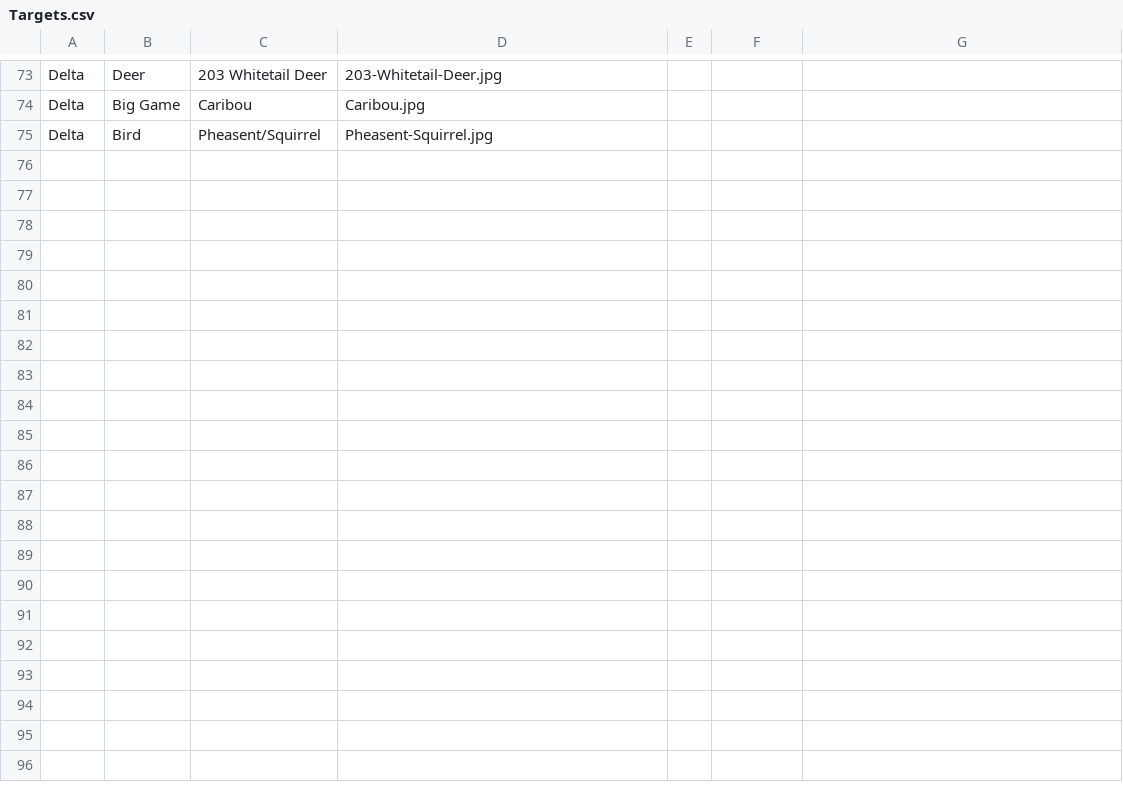
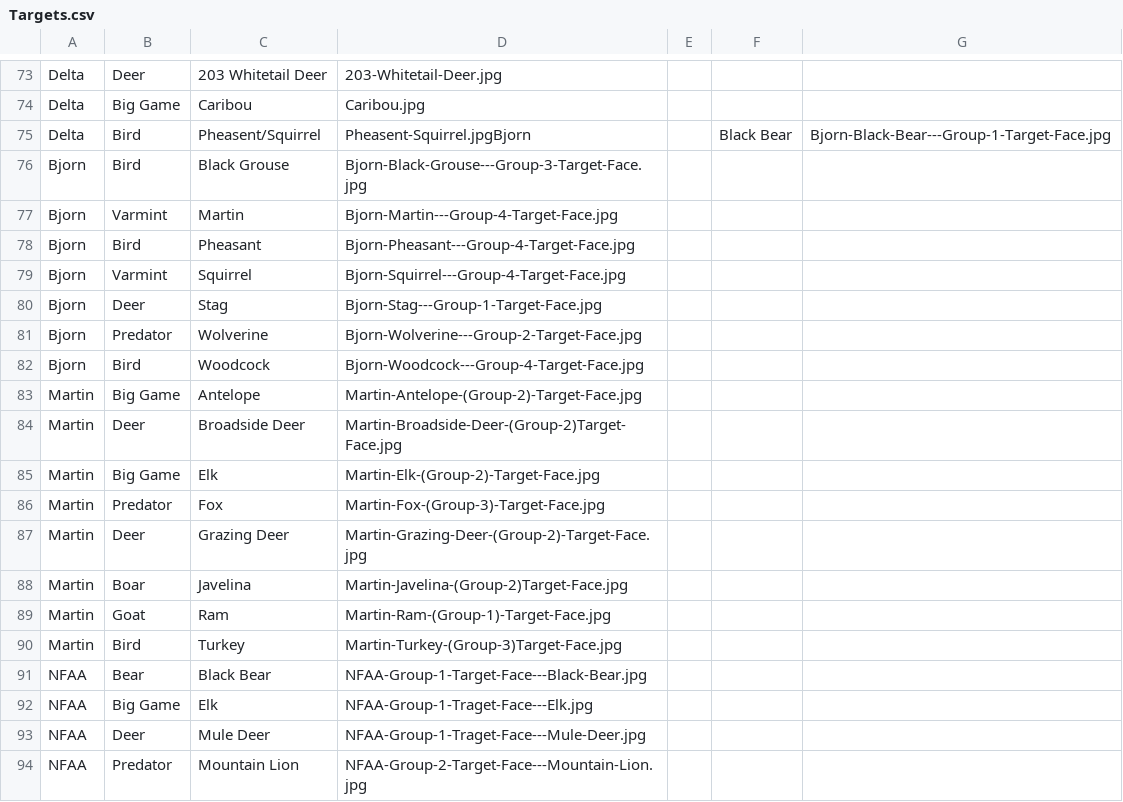
Before and after one commit to anwill/2DReference, a CSV file: assets/Targets.csv, drawn as a sheet; only a part is shown, gaps mark what is left out; the diff covers the shown part only.

Commit message:
added faces from TAC

```diff
--- a/assets/Targets.csv
+++ b/assets/Targets.csv
@@ -75 +75,20 @@ Delta,Big Game,Caribou,Caribou.jpg
-Delta,Bird,Pheasent/Squirrel,Pheasent-Squirrel.jpg
+Delta,Bird,Pheasent/Squirrel,Pheasent-Squirrel.jpgBjorn,,Black Bear,Bjorn-Black-Bear---Group-1-Target-Face.jpg
+Bjorn,Bird,Black Grouse,Bjorn-Black-Grouse---Group-3-Target-Face.jpg,,,
+Bjorn,Varmint,Martin,Bjorn-Martin---Group-4-Target-Face.jpg,,,
+Bjorn,Bird,Pheasant,Bjorn-Pheasant---Group-4-Target-Face.jpg,,,
+Bjorn,Varmint,Squirrel,Bjorn-Squirrel---Group-4-Target-Face.jpg,,,
+Bjorn,Deer,Stag,Bjorn-Stag---Group-1-Target-Face.jpg,,,
+Bjorn,Predator,Wolverine,Bjorn-Wolverine---Group-2-Target-Face.jpg,,,
+Bjorn,Bird,Woodcock,Bjorn-Woodcock---Group-4-Target-Face.jpg,,,
+Martin,Big Game,Antelope,Martin-Antelope-(Group-2)-Target-Face.jpg,,,
+Martin,Deer,Broadside Deer,Martin-Broadside-Deer-(Group-2)Target-Face.jpg,,,
+Martin,Big Game,Elk,Martin-Elk-(Group-2)-Target-Face.jpg,,,
+Martin,Predator,Fox,Martin-Fox-(Group-3)-Target-Face.jpg,,,
+Martin,Deer,Grazing Deer,Martin-Grazing-Deer-(Group-2)-Target-Face.jpg,,,
+Martin,Boar,Javelina,Martin-Javelina-(Group-2)Target-Face.jpg,,,
+Martin,Goat,Ram,Martin-Ram-(Group-1)-Target-Face.jpg,,,
+Martin,Bird,Turkey,Martin-Turkey-(Group-3)Target-Face.jpg,,,
+NFAA,Bear,Black Bear,NFAA-Group-1-Target-Face---Black-Bear.jpg,,,
+NFAA,Big Game,Elk,NFAA-Group-1-Traget-Face---Elk.jpg,,,
+NFAA,Deer,Mule Deer,NFAA-Group-1-Traget-Face---Mule-Deer.jpg,,,
+NFAA,Predator,Mountain Lion,NFAA-Group-2-Target-Face---Mountain-Lion.jpg,,,
```
Also changed, not shown: 16 added rows elsewhere in this file, 40 other files.
